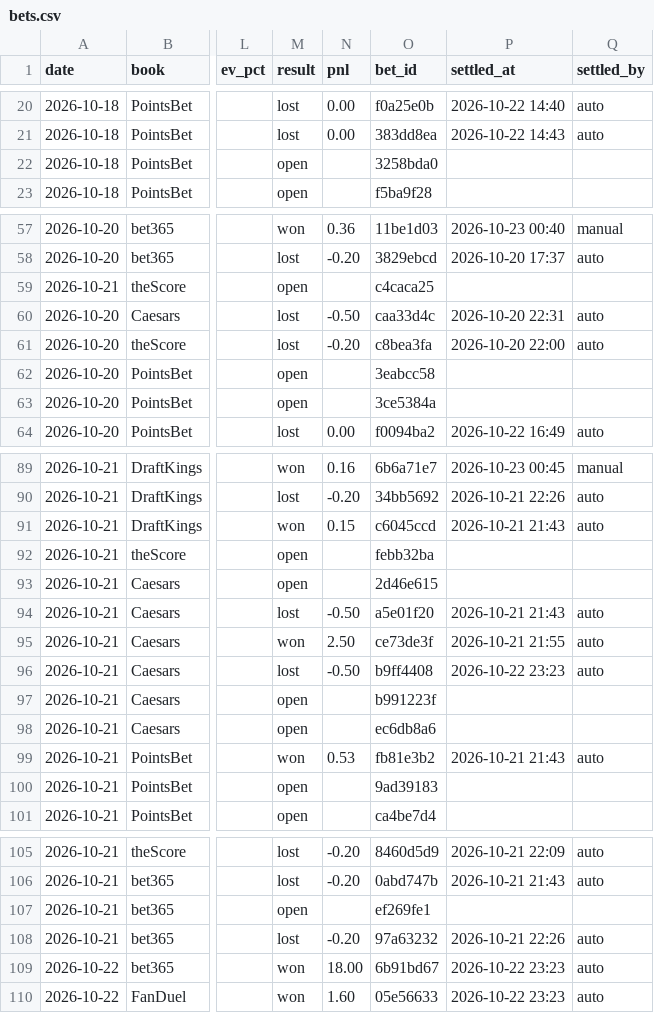
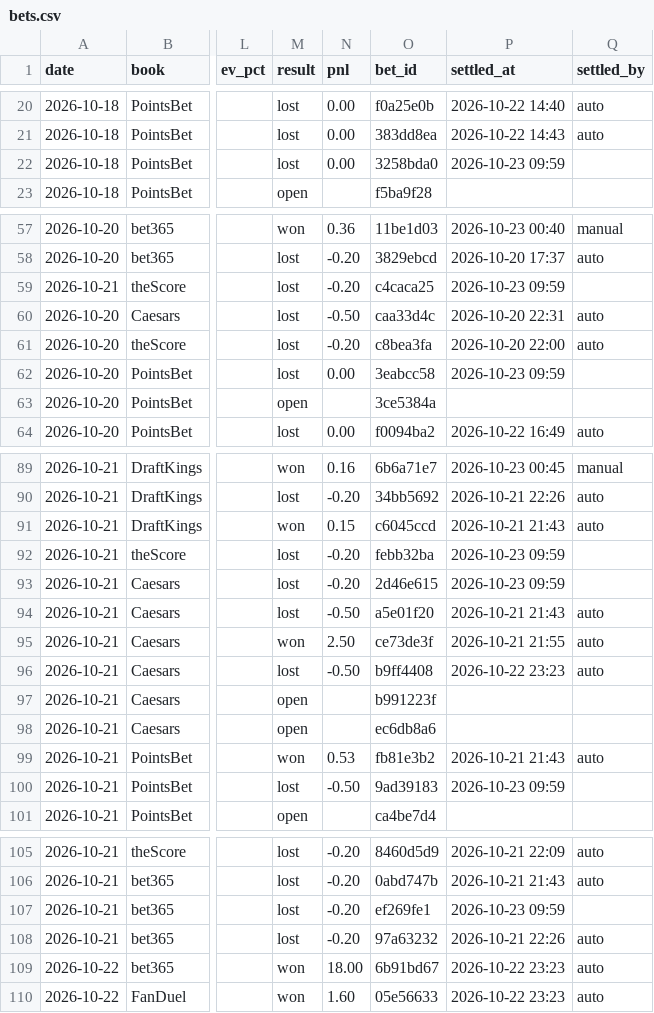
Before and after one commit to s-chuch/bet-dashboard, a CSV file: data/bets.csv, drawn as a sheet; only a part is shown, gaps mark what is left out; the diff covers the shown part only; the diff names each change by its address in the sheet, - before the commit and + after, or states it on an @@ line.

```diff
--- a/data/bets.csv
+++ b/data/bets.csv
-M22 (result): open
+M22 (result): lost
-N22 (pnl): (empty)
+N22 (pnl): 0.00
-P22 (settled_at): (empty)
+P22 (settled_at): 2026-10-23 09:59
-M59 (result): open
+M59 (result): lost
-N59 (pnl): (empty)
+N59 (pnl): -0.20
-P59 (settled_at): (empty)
+P59 (settled_at): 2026-10-23 09:59
-M62 (result): open
+M62 (result): lost
-N62 (pnl): (empty)
+N62 (pnl): 0.00
-P62 (settled_at): (empty)
+P62 (settled_at): 2026-10-23 09:59
-M92:M93 (result): open
+M92:M93 (result): lost
-N92:N93 (pnl): (empty)
+N92:N93 (pnl): -0.20
-P92:P93 (settled_at): (empty)
+P92:P93 (settled_at): 2026-10-23 09:59
-M100 (result): open
+M100 (result): lost
-N100 (pnl): (empty)
+N100 (pnl): -0.50
-P100 (settled_at): (empty)
+P100 (settled_at): 2026-10-23 09:59
-M107 (result): open
+M107 (result): lost
-N107 (pnl): (empty)
+N107 (pnl): -0.20
-P107 (settled_at): (empty)
+P107 (settled_at): 2026-10-23 09:59
```
Also changed, not shown: 3 edited cells elsewhere in this file, data/ledger.csv, 4 other files.
